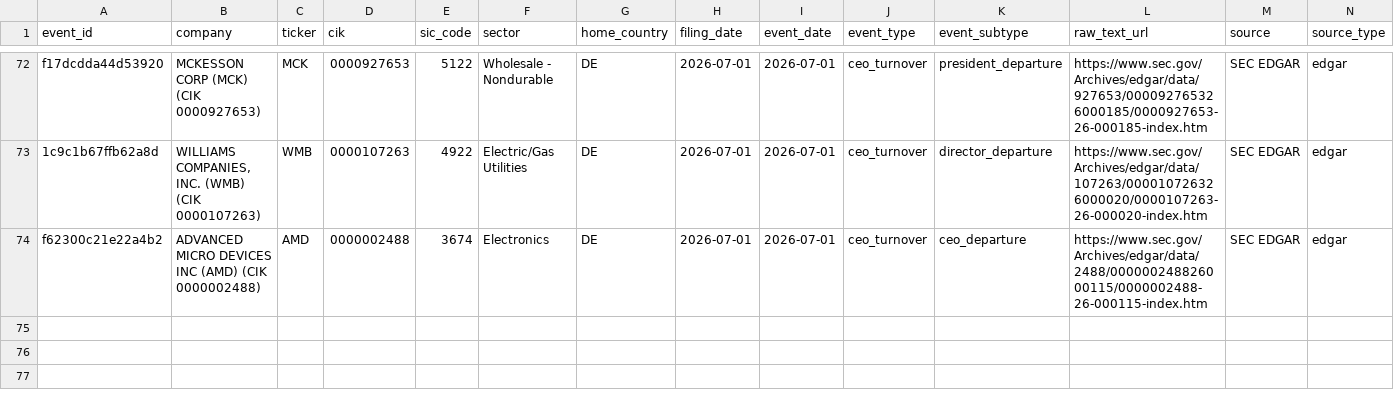
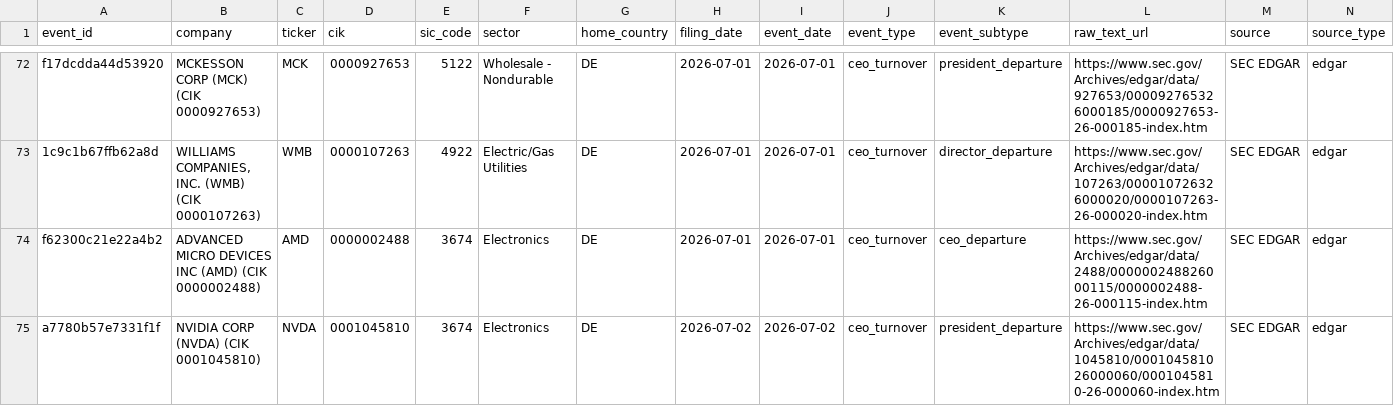
Before and after one commit to Arthurliangli/strategic-event-tracker, a CSV file: data/events/events.csv, drawn as a sheet; only a part is shown, gaps mark what is left out; rows hold the shown columns only; the diff names each change by its address in the sheet, - before the commit and + after, or states it on an @@ line.

Commit message:
predict: 2026-07-02 14:08 UTC — auto-update events & predictions

```diff
--- a/data/events/events.csv
+++ b/data/events/events.csv
+row 75: a7780b57e7331f1f | NVIDIA CORP (NVDA) (CIK 0001045810) | NVDA | 0001045810 | 3674 | Electronics | DE | 2026-07-02 | 2026-07-02 | ceo_turnover | president_departure | https://www.sec.gov/Archives/edgar/data/1045810/000104581026000060/0001045810-26-000060-index.htm | SEC EDGAR | edgar
```
